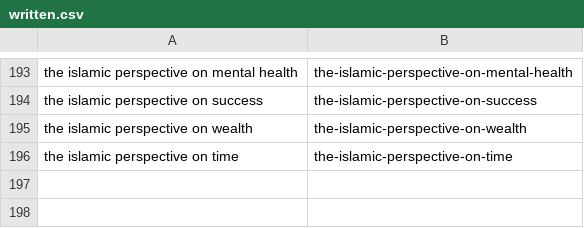
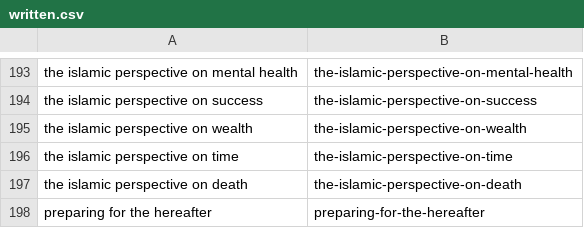
Before and after one commit to charliesheep7/dearpup_website, a CSV file: .claude/skills/deenup-blog-writer/written.csv, drawn as a sheet; only a part is shown, gaps mark what is left out.

```diff
--- a/.claude/skills/deenup-blog-writer/written.csv
+++ b/.claude/skills/deenup-blog-writer/written.csv
@@ -196 +196,3 @@ the islamic perspective on wealth,the-islamic-perspective-on-wealth
 the islamic perspective on time,the-islamic-perspective-on-time
+the islamic perspective on death,the-islamic-perspective-on-death
+preparing for the hereafter,preparing-for-the-hereafter
```
Also changed, not shown: 2 other files.
